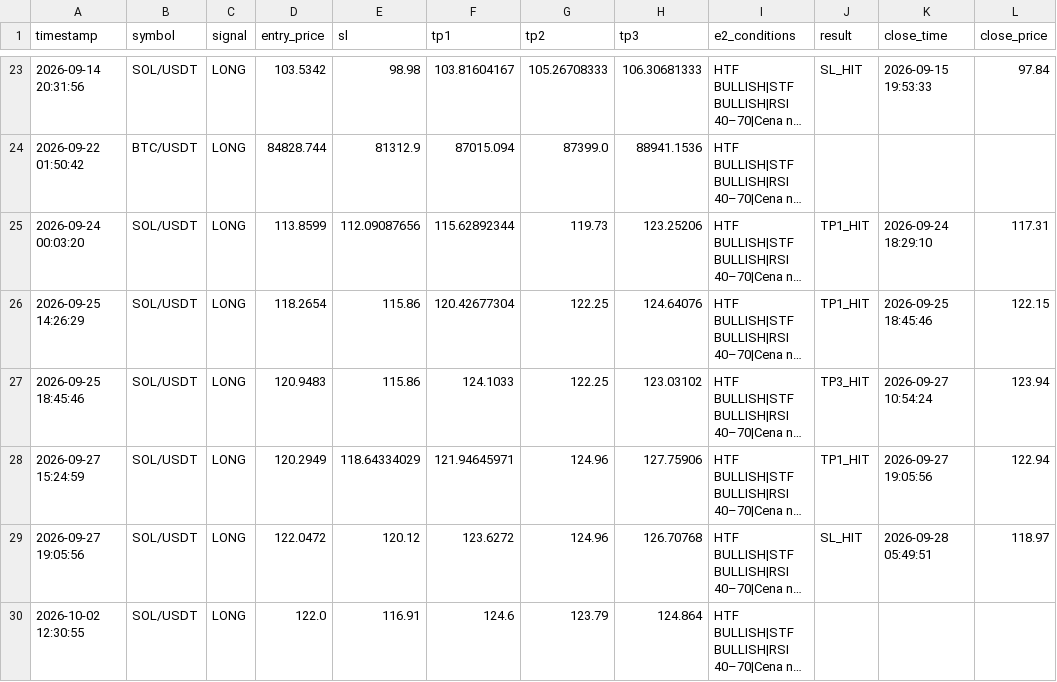
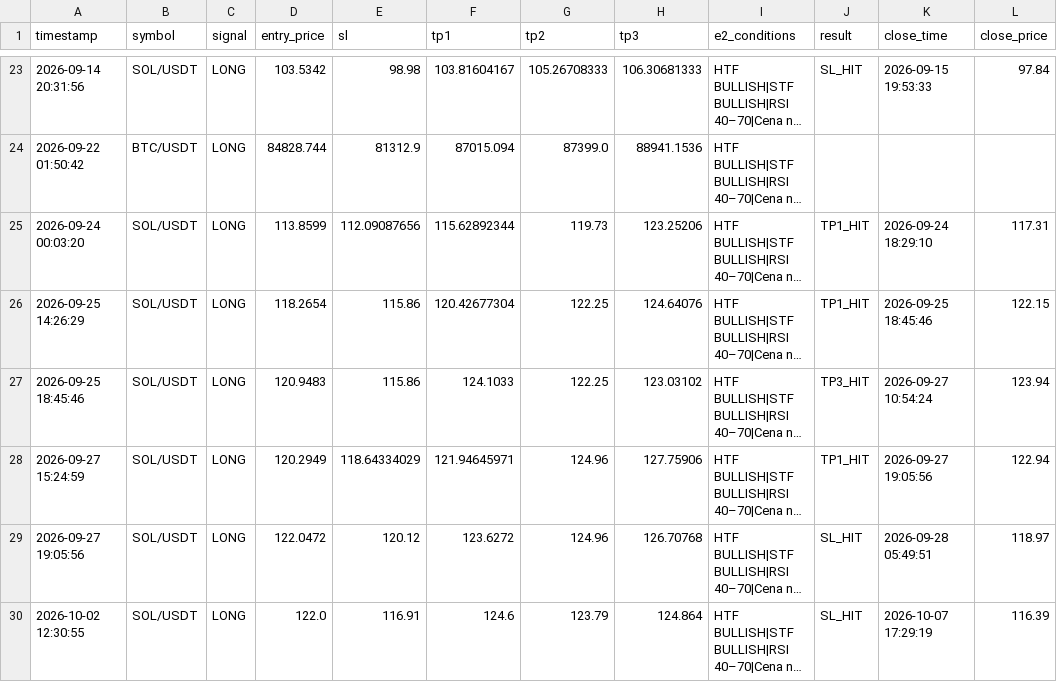
Before and after one commit to MurlocGRGL/crypto, a CSV file: paper_trading_log.csv, drawn as a sheet; only a part is shown, gaps mark what is left out; long unchanged cells end in …; the diff names each change by its address in the sheet, - before the commit and + after, or states it on an @@ line.

```diff
--- a/paper_trading_log.csv
+++ b/paper_trading_log.csv
-J30 (result): (empty)
+J30 (result): SL_HIT
-K30 (close_time): (empty)
+K30 (close_time): 2026-10-07 17:29:19
-L30 (close_price): (empty)
+L30 (close_price): 116.39
```
